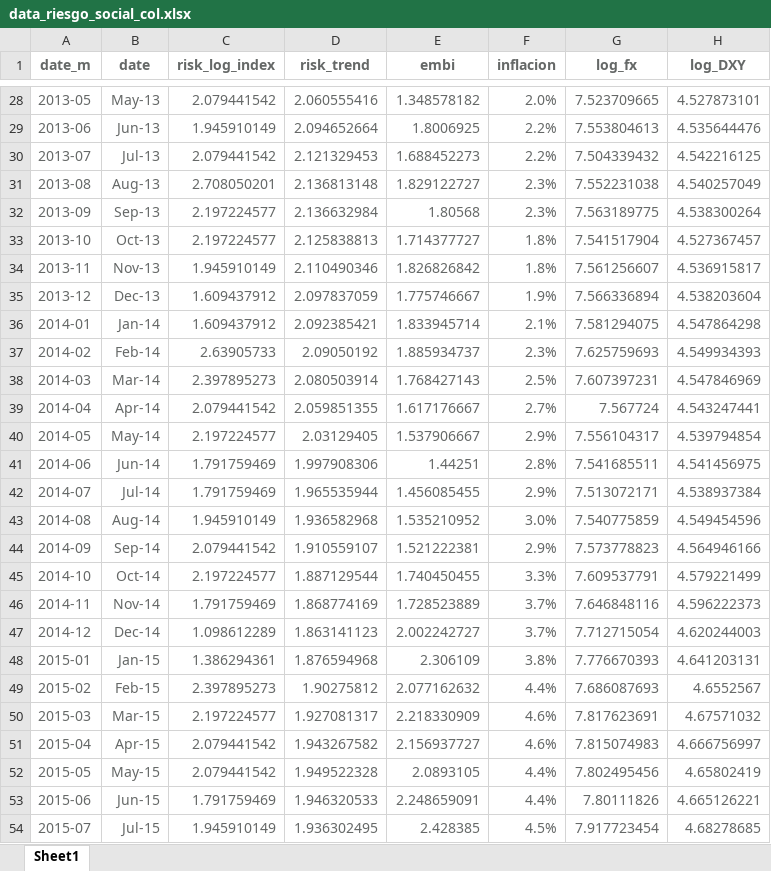
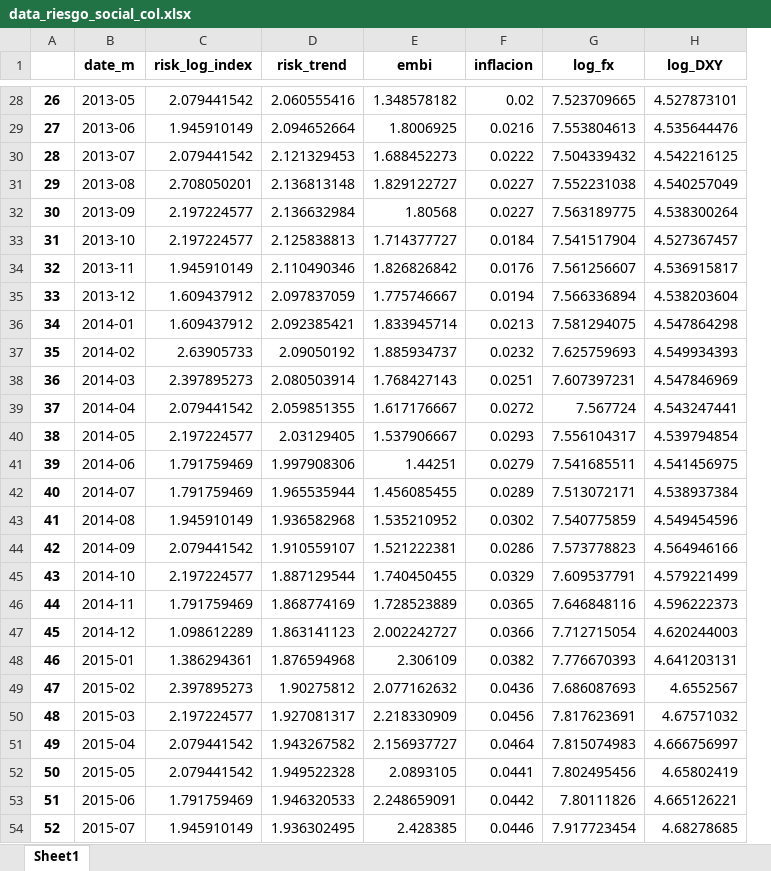
Before and after one commit to danielgsura/macro, an Excel workbook: social/data_riesgo_social_col.xlsx, sheet Sheet1, drawn as a sheet; only a part is shown, gaps mark what is left out; values as stored, in another font and other column widths than the file's, no borders; charts and pictures not drawn; removed rows and columns are numbered as before the commit, all else as after; the diff covers the shown part only; the diff names each change by its address in the sheet, - before the commit and + after, or states it on an @@ line.

```diff
--- a/social/data_riesgo_social_col.xlsx (sheet Sheet1)
+++ b/social/data_riesgo_social_col.xlsx (sheet Sheet1)
+column A, rows 28-54: 26 | 27 | 28 | 29 | 30 | 31 | 32 | 33 | 34 | 35 | 36 | 37 | 38 | 39 | 40 | 41 | 42 | 43 | 44 | 45 | 46 | 47 | 48 | 49 | 50 | 51 | 52
-column B (date), rows 28-54: May-13 | Jun-13 | Jul-13 | Aug-13 | Sep-13 | Oct-13 | Nov-13 | Dec-13 | Jan-14 | Feb-14 | Mar-14 | Apr-14 | May-14 | Jun-14 | Jul-14 | Aug-14 | Sep-14 | Oct-14 | Nov-14 | Dec-14 | Jan-15 | Feb-15 | Mar-15 | Apr-15 | May-15 | Jun-15 | Jul-15
-B1:B54 text colour: #656867
+B1:B54 text colour: black
-C1:H54 text colour: #656867
+C1:H54 text colour: black
-F28 (inflacion): 2.0%
+F28 (inflacion): 0.02
-F29 (inflacion): 2.2%
+F29 (inflacion): 0.0216
-F30 (inflacion): 2.2%
+F30 (inflacion): 0.0222
-F31:F32 (inflacion): 2.3%
+F31:F32 (inflacion): 0.0227
-F33 (inflacion): 1.8%
+F33 (inflacion): 0.0184
-F34 (inflacion): 1.8%
+F34 (inflacion): 0.0176
-F35 (inflacion): 1.9%
+F35 (inflacion): 0.0194
-F36 (inflacion): 2.1%
+F36 (inflacion): 0.0213
-F37 (inflacion): 2.3%
+F37 (inflacion): 0.0232
-F38 (inflacion): 2.5%
+F38 (inflacion): 0.0251
-F39 (inflacion): 2.7%
+F39 (inflacion): 0.0272
-F40 (inflacion): 2.9%
+F40 (inflacion): 0.0293
-F41 (inflacion): 2.8%
+F41 (inflacion): 0.0279
-F42 (inflacion): 2.9%
+F42 (inflacion): 0.0289
-F43 (inflacion): 3.0%
+F43 (inflacion): 0.0302
-F44 (inflacion): 2.9%
+F44 (inflacion): 0.0286
-F45 (inflacion): 3.3%
+F45 (inflacion): 0.0329
-F46 (inflacion): 3.7%
+F46 (inflacion): 0.0365
-F47 (inflacion): 3.7%
+F47 (inflacion): 0.0366
-F48 (inflacion): 3.8%
+F48 (inflacion): 0.0382
-F49 (inflacion): 4.4%
+F49 (inflacion): 0.0436
-F50 (inflacion): 4.6%
+F50 (inflacion): 0.0456
-F51 (inflacion): 4.6%
+F51 (inflacion): 0.0464
-F52 (inflacion): 4.4%
+F52 (inflacion): 0.0441
-F53 (inflacion): 4.4%
+F53 (inflacion): 0.0442
-F54 (inflacion): 4.5%
+F54 (inflacion): 0.0446
```
Also changed, not shown: 116 edited cells and cell formats elsewhere in this sheet, charts or pictures, 1 other file.
